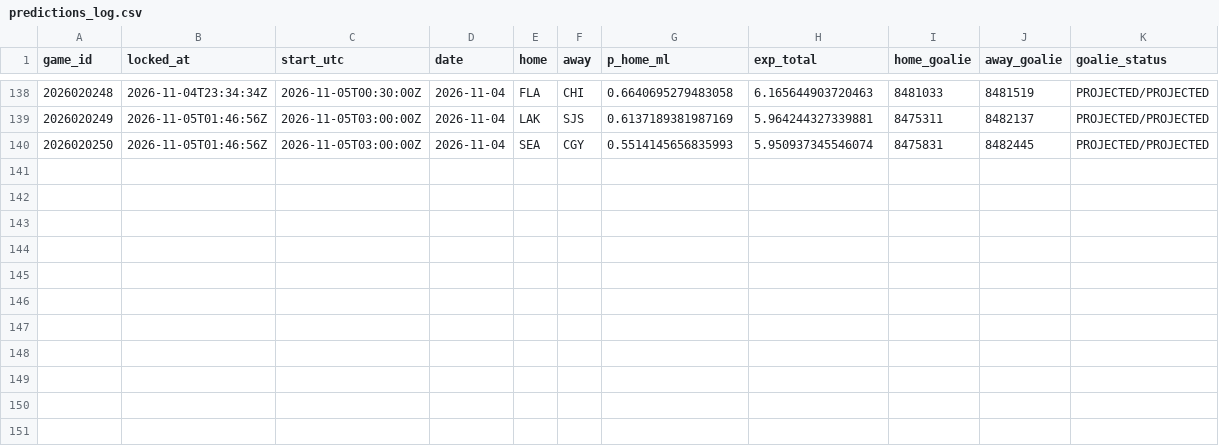
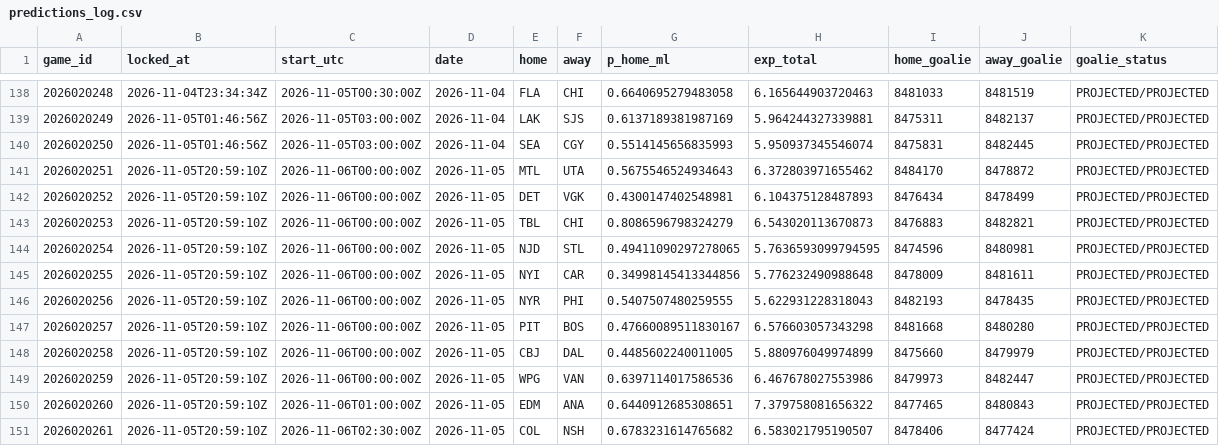
Before and after one commit to PookMula/NHL-edge-pro, a CSV file: data/predictions_log.csv, drawn as a sheet; only a part is shown, gaps mark what is left out; the diff names each change by its address in the sheet, - before the commit and + after, or states it on an @@ line.

```diff
--- a/data/predictions_log.csv
+++ b/data/predictions_log.csv
+row 141: 2026020251 | 2026-11-05T20:59:10Z | 2026-11-06T00:00:00Z | 2026-11-05 | MTL | UTA | 0.5675546524934643 | 6.372803971655462 | 8484170 | 8478872 | PROJECTED/PROJECTED
+row 142: 2026020252 | 2026-11-05T20:59:10Z | 2026-11-06T00:00:00Z | 2026-11-05 | DET | VGK | 0.4300147402548981 | 6.104375128487893 | 8476434 | 8478499 | PROJECTED/PROJECTED
+row 143: 2026020253 | 2026-11-05T20:59:10Z | 2026-11-06T00:00:00Z | 2026-11-05 | TBL | CHI | 0.8086596798324279 | 6.543020113670873 | 8476883 | 8482821 | PROJECTED/PROJECTED
+row 144: 2026020254 | 2026-11-05T20:59:10Z | 2026-11-06T00:00:00Z | 2026-11-05 | NJD | STL | 0.49411090297278065 | 5.7636593099794595 | 8474596 | 8480981 | PROJECTED/PROJECTED
+row 145: 2026020255 | 2026-11-05T20:59:10Z | 2026-11-06T00:00:00Z | 2026-11-05 | NYI | CAR | 0.34998145413344856 | 5.776232490988648 | 8478009 | 8481611 | PROJECTED/PROJECTED
+row 146: 2026020256 | 2026-11-05T20:59:10Z | 2026-11-06T00:00:00Z | 2026-11-05 | NYR | PHI | 0.5407507480259555 | 5.622931228318043 | 8482193 | 8478435 | PROJECTED/PROJECTED
+row 147: 2026020257 | 2026-11-05T20:59:10Z | 2026-11-06T00:00:00Z | 2026-11-05 | PIT | BOS | 0.47660089511830167 | 6.576603057343298 | 8481668 | 8480280 | PROJECTED/PROJECTED
+row 148: 2026020258 | 2026-11-05T20:59:10Z | 2026-11-06T00:00:00Z | 2026-11-05 | CBJ | DAL | 0.4485602240011005 | 5.880976049974899 | 8475660 | 8479979 | PROJECTED/PROJECTED
+row 149: 2026020259 | 2026-11-05T20:59:10Z | 2026-11-06T00:00:00Z | 2026-11-05 | WPG | VAN | 0.6397114017586536 | 6.467678027553986 | 8479973 | 8482447 | PROJECTED/PROJECTED
+row 150: 2026020260 | 2026-11-05T20:59:10Z | 2026-11-06T01:00:00Z | 2026-11-05 | EDM | ANA | 0.6440912685308651 | 7.379758081656322 | 8477465 | 8480843 | PROJECTED/PROJECTED
+row 151: 2026020261 | 2026-11-05T20:59:10Z | 2026-11-06T02:30:00Z | 2026-11-05 | COL | NSH | 0.6783231614765682 | 6.583021795190507 | 8478406 | 8477424 | PROJECTED/PROJECTED
```
Also changed, not shown: data/edge_log.csv, data/parlay_log.csv, 16 other files.
